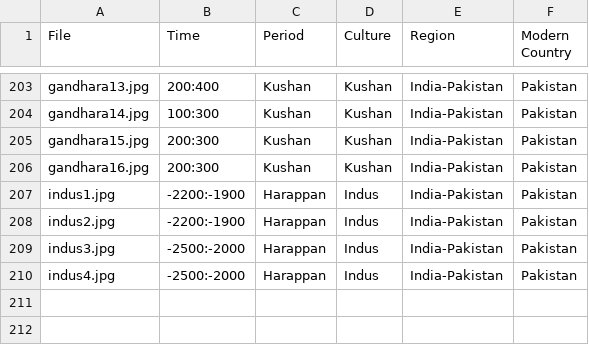
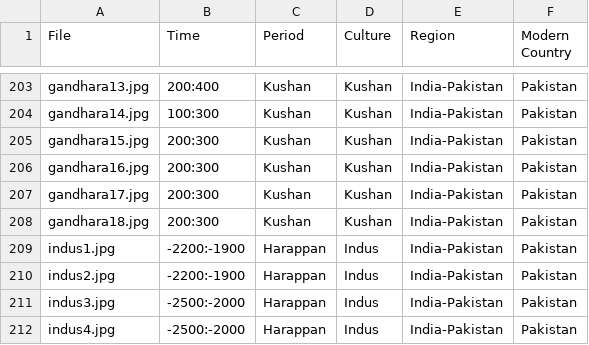
Before and after one commit to maltaweel/ImageComparison, a CSV file: image_data/imageLink.csv, drawn as a sheet; only a part is shown, gaps mark what is left out.

```diff
--- a/image_data/imageLink.csv
+++ b/image_data/imageLink.csv
@@ -206,2 +206,4 @@
 "gandhara16.jpg","200:300","Kushan","Kushan","India-Pakistan","Pakistan"
+"gandhara17.jpg","200:300","Kushan","Kushan","India-Pakistan","Pakistan"
+"gandhara18.jpg","200:300","Kushan","Kushan","India-Pakistan","Pakistan"
 "indus1.jpg","-2200:-1900","Harappan","Indus","India-Pakistan","Pakistan"
```
Also changed, not shown: post4th/imageLink.csv, 4 other files.
